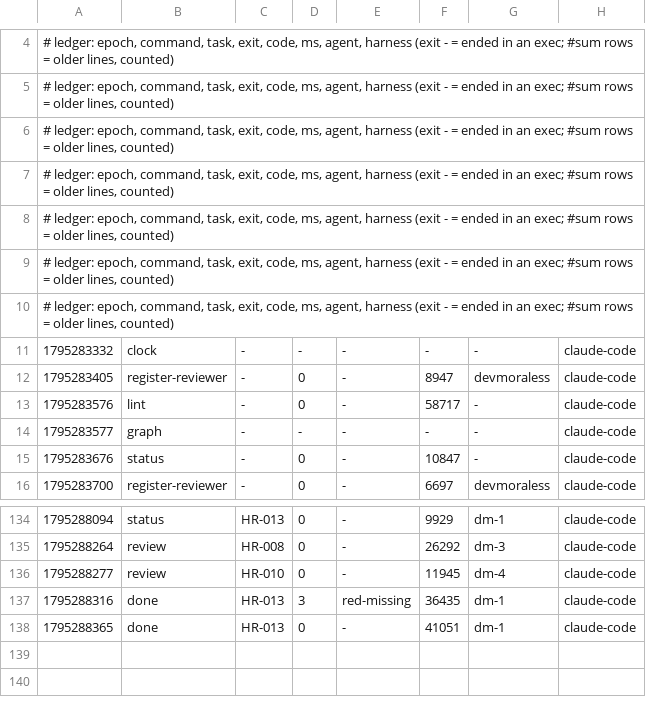
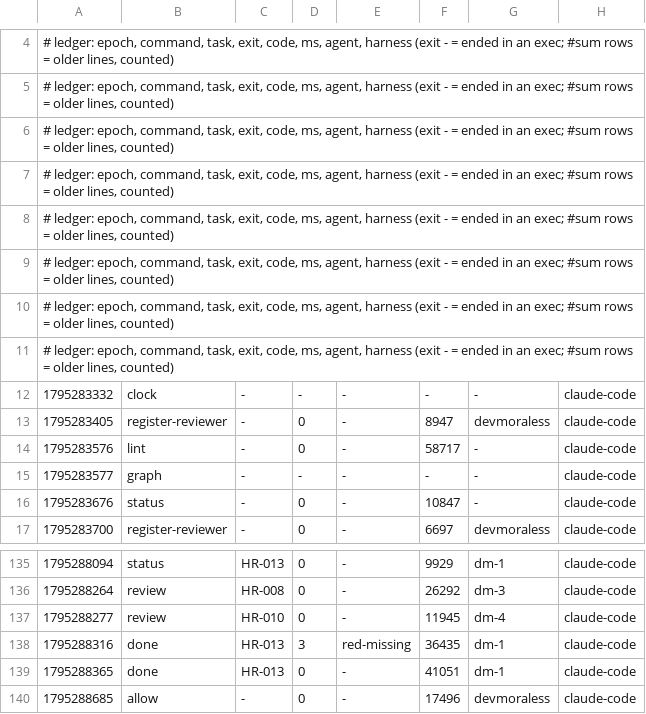
Before and after one commit to devmoraless/hilo-rosa, a TSV file: metrics/2026-11-21-50238.tsv, drawn as a sheet; only a part is shown, gaps mark what is left out; the diff names each change by its address in the sheet, - before the commit and + after, or states it on an @@ line.

Commit message:
uak: blackbox +1, metrics +1

```diff
--- a/metrics/2026-11-21-50238.tsv
+++ b/metrics/2026-11-21-50238.tsv
+row 11: # ledger: epoch, command, task, exit, code, ms, agent, harness (exit - = ended in an exec; #sum rows = older lines, counted)
+row 140: 1795288685 | allow | - | 0 | - | 17496 | devmoraless | claude-code
```
Also changed, not shown: 1 other file.
